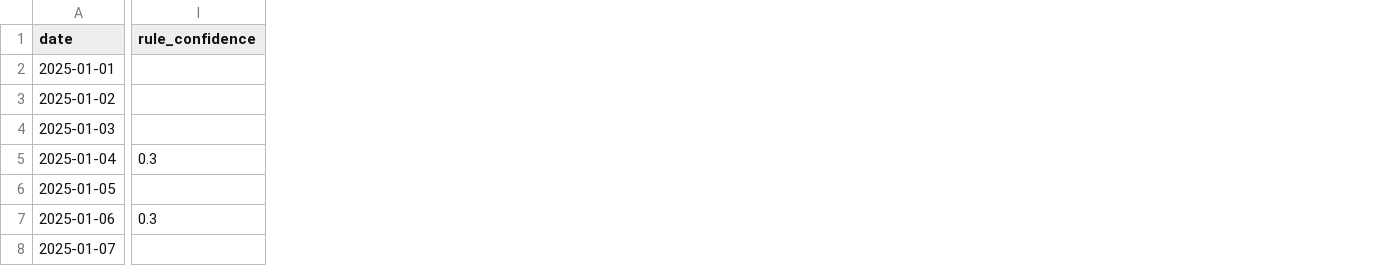
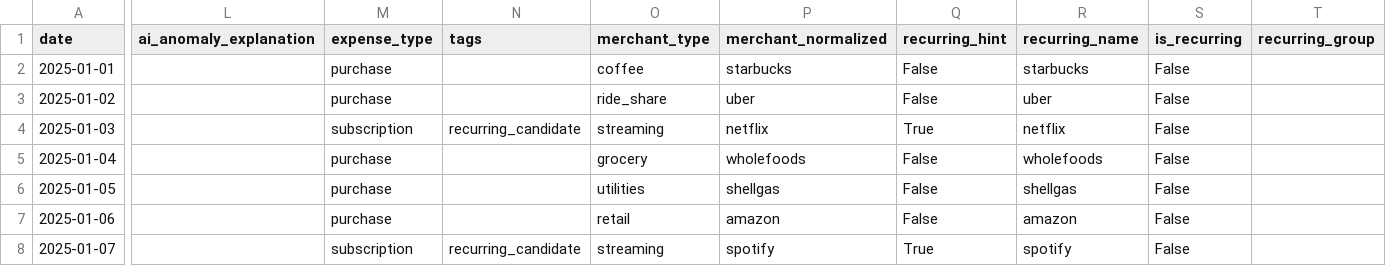
Before and after one commit to kcbailey111/Personal_Finance_Agent, a CSV file: data/processed/categorized_transactions.csv, drawn as a sheet; only a part is shown, gaps mark what is left out; removed rows and columns are numbered as before the commit, all else as after; the diff covers the shown part only; the diff names each change by its address in the sheet, - before the commit and + after, or states it on an @@ line.

```diff
--- a/data/processed/categorized_transactions.csv
+++ b/data/processed/categorized_transactions.csv
-column I (rule_confidence), rows 5-7: 0.3 |  | 0.3
+column L (ai_anomaly_explanation), empty
+column M (expense_type), rows 2-8: purchase | purchase | subscription | purchase | purchase | purchase | subscription
+column N (tags), rows 4-8: recurring_candidate |  |  |  | recurring_candidate
+column O (merchant_type), rows 2-8: coffee | ride_share | streaming | grocery | utilities | retail | streaming
+column P (merchant_normalized), rows 2-8: starbucks | uber | netflix | wholefoods | shellgas | amazon | spotify
+column Q (recurring_hint), rows 2-8: False | False | True | False | False | False | True
+column R (recurring_name), rows 2-8: starbucks | uber | netflix | wholefoods | shellgas | amazon | spotify
+column S (is_recurring), rows 2-8: all False
+column T (recurring_group), empty
```
Also changed, not shown: 34 edited cells elsewhere in this file, 33 other files.
